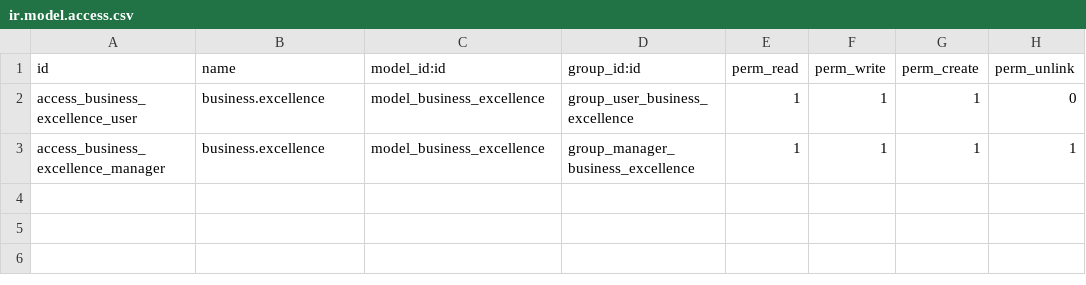
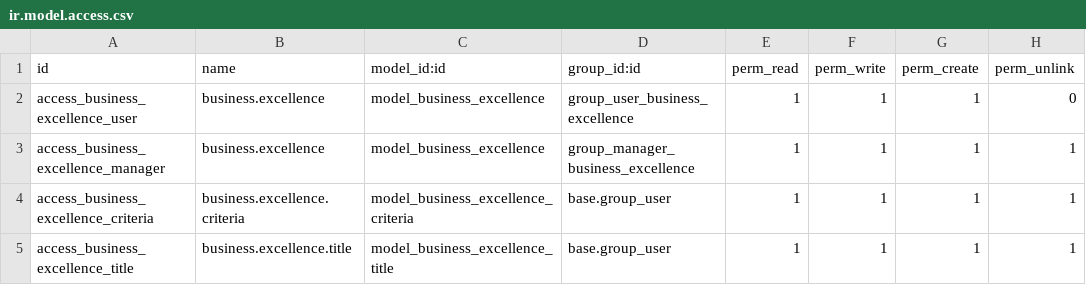
Before and after one commit to masbha-tex/taps, a CSV file: business_excellence/security/ir.model.access.csv, drawn as a sheet.

```diff
--- a/business_excellence/security/ir.model.access.csv
+++ b/business_excellence/security/ir.model.access.csv
@@ -3 +3,3 @@ access_business_excellence_user,business.excellence,model_business_excellence,gr
 access_business_excellence_manager,business.excellence,model_business_excellence,group_manager_business_excellence,1,1,1,1
+access_business_excellence_criteria,business.excellence.criteria,model_business_excellence_criteria,base.group_user,1,1,1,1
+access_business_excellence_title,business.excellence.title,model_business_excellence_title,base.group_user,1,1,1,1
```
Also changed, not shown: 8 other files.
